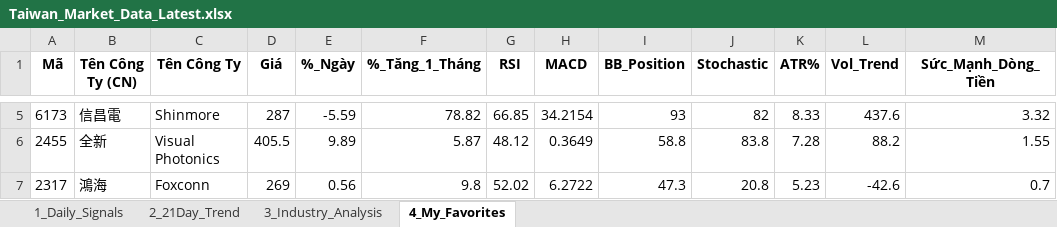
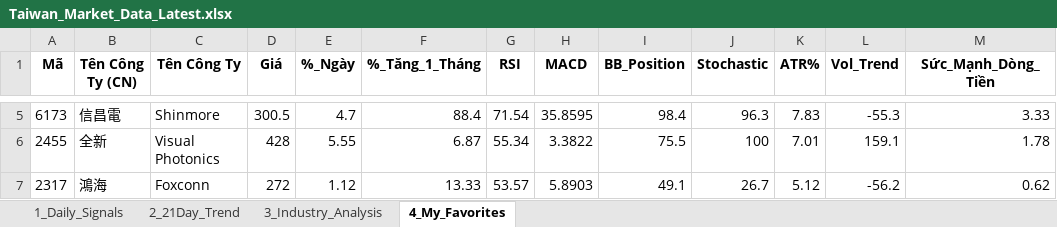
Before and after one commit to chipmoon/dashboard-tw, an Excel workbook: Taiwan_Market_Data_Latest.xlsx, sheet 4_My_Favorites, drawn as a sheet; only a part is shown, gaps mark what is left out; values as stored, in another font and other column widths than the file's, no borders; the diff covers the shown part only; the diff names each change by its address in the sheet, - before the commit and + after, or states it on an @@ line.

```diff
--- a/Taiwan_Market_Data_Latest.xlsx (sheet 4_My_Favorites)
+++ b/Taiwan_Market_Data_Latest.xlsx (sheet 4_My_Favorites)
-D5 (Giá): 287
+D5 (Giá): 300.5
-E5 (%_Ngày): -5.59
+E5 (%_Ngày): 4.7
-F5 (%_Tăng_1_Tháng): 78.82
+F5 (%_Tăng_1_Tháng): 88.4
-G5 (RSI): 66.85
+G5 (RSI): 71.54
-H5 (MACD): 34.2154
+H5 (MACD): 35.8595
-I5 (BB_Position): 93
+I5 (BB_Position): 98.4
-J5 (Stochastic): 82
+J5 (Stochastic): 96.3
-K5 (ATR%): 8.33
+K5 (ATR%): 7.83
-L5 (Vol_Trend): 437.6
+L5 (Vol_Trend): -55.3
-M5 (Sức_Mạnh_Dòng_Tiền): 3.32
+M5 (Sức_Mạnh_Dòng_Tiền): 3.33
-D6 (Giá): 405.5
+D6 (Giá): 428
-E6 (%_Ngày): 9.89
+E6 (%_Ngày): 5.55
-F6 (%_Tăng_1_Tháng): 5.87
+F6 (%_Tăng_1_Tháng): 6.87
-G6 (RSI): 48.12
+G6 (RSI): 55.34
-H6 (MACD): 0.3649
+H6 (MACD): 3.3822
-I6 (BB_Position): 58.8
+I6 (BB_Position): 75.5
-J6 (Stochastic): 83.8
+J6 (Stochastic): 100
-K6 (ATR%): 7.28
+K6 (ATR%): 7.01
-L6 (Vol_Trend): 88.2
+L6 (Vol_Trend): 159.1
-M6 (Sức_Mạnh_Dòng_Tiền): 1.55
+M6 (Sức_Mạnh_Dòng_Tiền): 1.78
-D7 (Giá): 269
+D7 (Giá): 272
-E7 (%_Ngày): 0.56
+E7 (%_Ngày): 1.12
-F7 (%_Tăng_1_Tháng): 9.8
+F7 (%_Tăng_1_Tháng): 13.33
-G7 (RSI): 52.02
+G7 (RSI): 53.57
-H7 (MACD): 6.2722
+H7 (MACD): 5.8903
-I7 (BB_Position): 47.3
+I7 (BB_Position): 49.1
-J7 (Stochastic): 20.8
+J7 (Stochastic): 26.7
-K7 (ATR%): 5.23
+K7 (ATR%): 5.12
-L7 (Vol_Trend): -42.6
+L7 (Vol_Trend): -56.2
-M7 (Sức_Mạnh_Dòng_Tiền): 0.7
+M7 (Sức_Mạnh_Dòng_Tiền): 0.62
```
Also changed, not shown: 32 edited cells elsewhere in this sheet, sheet 1_Daily_Signals, sheet 2_21Day_Trend, sheet 3_Industry_Analysis.
